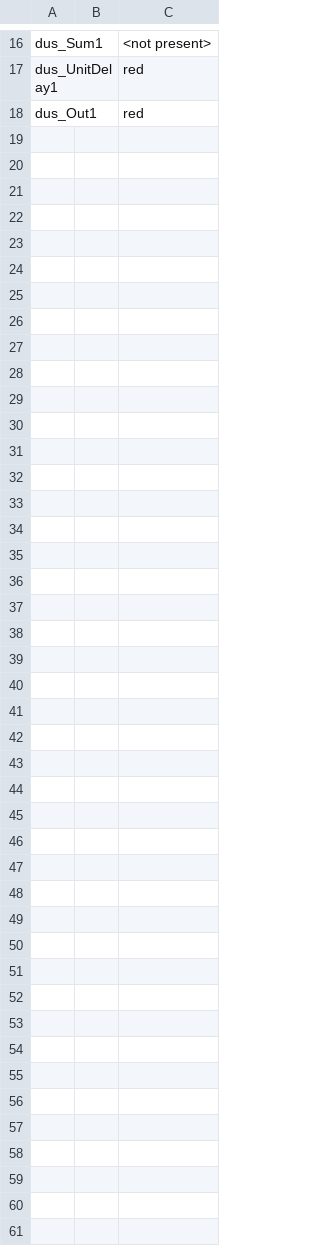
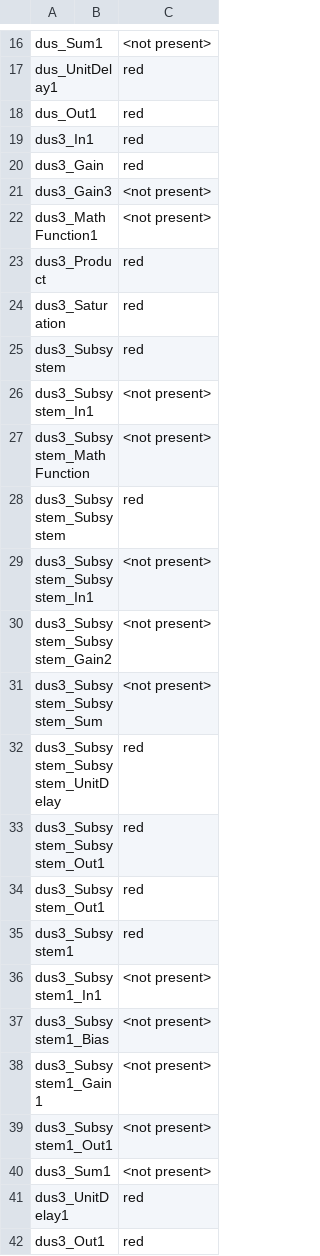
Before and after one commit to yoshihiro-ikeda/labfile, a CSV file: plant/xmlreader/result_out.csv, drawn as a sheet; only a part is shown, gaps mark what is left out.

```diff
--- a/plant/xmlreader/result_out.csv
+++ b/plant/xmlreader/result_out.csv
@@ -18 +18,25 @@ dus_UnitDelay1,,red
 dus_Out1,,red
+dus3_In1,,red
+dus3_Gain,,red
+dus3_Gain3,,<not present>
+dus3_MathFunction1,,<not present>
+dus3_Product,,red
+dus3_Saturation,,red
+dus3_Subsystem,,red
+dus3_Subsystem_In1,,<not present>
+dus3_Subsystem_MathFunction,,<not present>
+dus3_Subsystem_Subsystem,,red
+dus3_Subsystem_Subsystem_In1,,<not present>
+dus3_Subsystem_Subsystem_Gain2,,<not present>
+dus3_Subsystem_Subsystem_Sum,,<not present>
+dus3_Subsystem_Subsystem_UnitDelay,,red
+dus3_Subsystem_Subsystem_Out1,,red
+dus3_Subsystem_Out1,,red
+dus3_Subsystem1,,red
+dus3_Subsystem1_In1,,<not present>
+dus3_Subsystem1_Bias,,<not present>
+dus3_Subsystem1_Gain1,,<not present>
+dus3_Subsystem1_Out1,,<not present>
+dus3_Sum1,,<not present>
+dus3_UnitDelay1,,red
+dus3_Out1,,red
```
Also changed, not shown: plant/xmlreader/result_state.csv, 2 other files.
